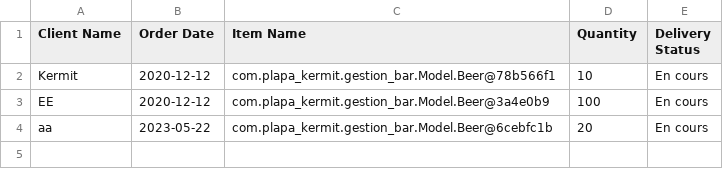
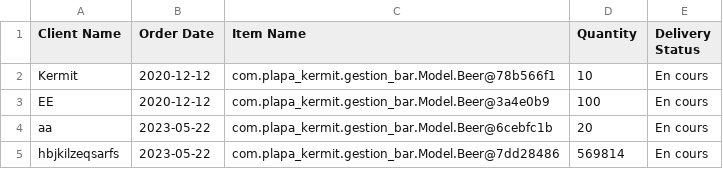
Before and after one commit to PlapaKermit/bar-stock-control, a CSV file: orders.csv, drawn as a sheet.

```diff
--- a/orders.csv
+++ b/orders.csv
@@ -4 +4,2 @@ EE,2020-12-12,com.plapa_kermit.gestion_bar.Model.Beer@3a4e0b9,100,En cours
 aa,2023-05-22,com.plapa_kermit.gestion_bar.Model.Beer@6cebfc1b,20,En cours
+hbjkilzeqsarfs,2023-05-22,com.plapa_kermit.gestion_bar.Model.Beer@7dd28486,569814,En cours
```
Also changed, not shown: 3 other files.
